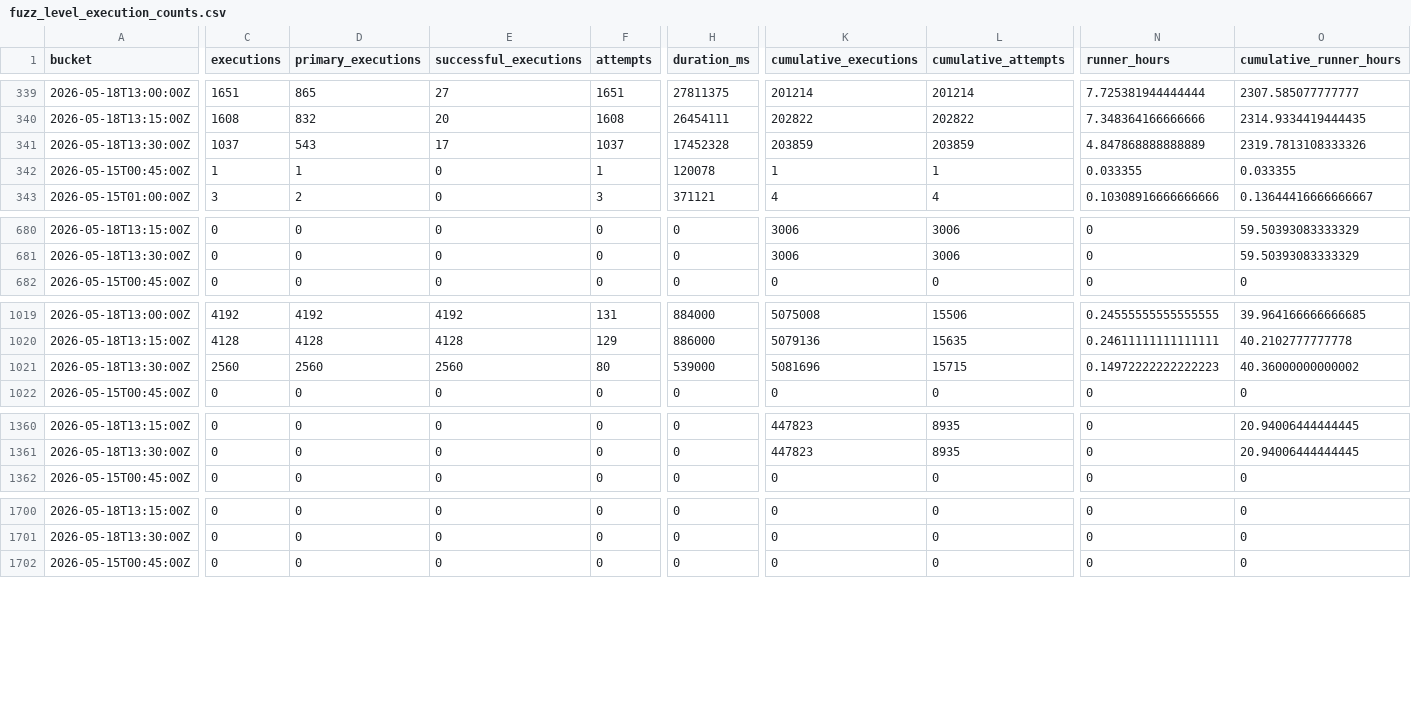
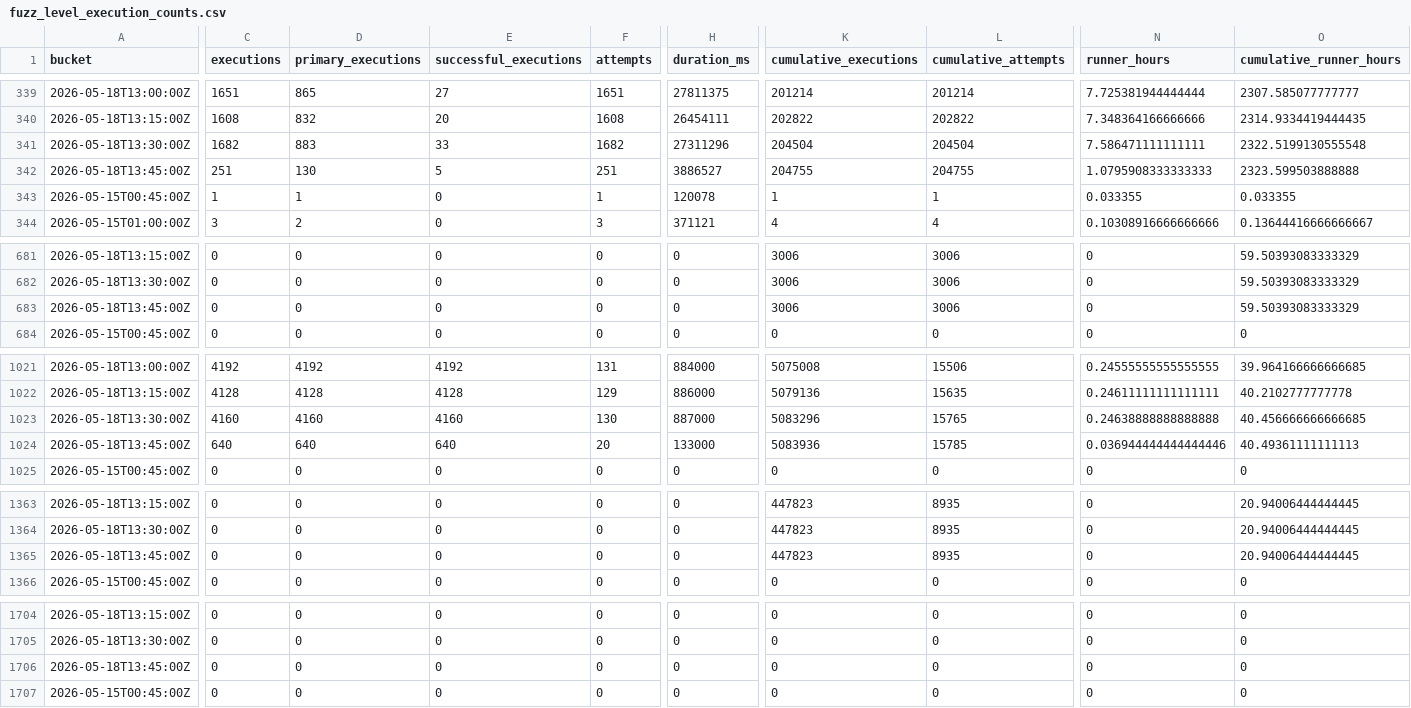
Before and after one commit to danluu/gutenberg, a CSV file: docs/explanations/architecture/rtc-jetstream2-fuzz-trends-20260515/data/fuzz_level_execution_counts.csv, drawn as a sheet; only a part is shown, gaps mark what is left out; addresses are those after the commit; rows hold the shown columns only; the diff covers the shown part only; the diff names each change by its address in the sheet, - before the commit and + after, or states it on an @@ line.

```diff
--- a/docs/explanations/architecture/rtc-jetstream2-fuzz-trends-20260515/data/fuzz_level_execution_counts.csv
+++ b/docs/explanations/architecture/rtc-jetstream2-fuzz-trends-20260515/data/fuzz_level_execution_counts.csv
-C341 (executions): 1037
+C341 (executions): 1682
-D341 (primary_executions): 543
+D341 (primary_executions): 883
-E341 (successful_executions): 17
+E341 (successful_executions): 33
-F341 (attempts): 1037
+F341 (attempts): 1682
-H341 (duration_ms): 17452328
+H341 (duration_ms): 27311296
-K341 (cumulative_executions): 203859
+K341 (cumulative_executions): 204504
-L341 (cumulative_attempts): 203859
+L341 (cumulative_attempts): 204504
-N341 (runner_hours): 4.847868888888889
+N341 (runner_hours): 7.586471111111111
-O341 (cumulative_runner_hours): 2319.7813108333326
+O341 (cumulative_runner_hours): 2322.5199130555548
+row 342: 2026-05-18T13:45:00Z | 251 | 130 | 5 | 251 | 3886527 | 204755 | 204755 | 1.0795908333333333 | 2323.599503888888
+row 683: 2026-05-18T13:45:00Z | 0 | 0 | 0 | 0 | 0 | 3006 | 3006 | 0 | 59.50393083333329
-C1023 (executions): 2560
+C1023 (executions): 4160
-D1023 (primary_executions): 2560
+D1023 (primary_executions): 4160
-E1023 (successful_executions): 2560
+E1023 (successful_executions): 4160
-F1023 (attempts): 80
+F1023 (attempts): 130
-H1023 (duration_ms): 539000
+H1023 (duration_ms): 887000
-K1023 (cumulative_executions): 5081696
+K1023 (cumulative_executions): 5083296
-L1023 (cumulative_attempts): 15715
+L1023 (cumulative_attempts): 15765
-N1023 (runner_hours): 0.14972222222222223
+N1023 (runner_hours): 0.24638888888888888
-O1023 (cumulative_runner_hours): 40.36000000000002
+O1023 (cumulative_runner_hours): 40.456666666666685
+row 1024: 2026-05-18T13:45:00Z | 640 | 640 | 640 | 20 | 133000 | 5083936 | 15785 | 0.036944444444444446 | 40.49361111111113
+row 1365: 2026-05-18T13:45:00Z | 0 | 0 | 0 | 0 | 0 | 447823 | 8935 | 0 | 20.94006444444445
+row 1706: 2026-05-18T13:45:00Z | 0 | 0 | 0 | 0 | 0 | 0 | 0 | 0 | 0
```
Also changed, not shown: 3 added rows and 4 edited cells elsewhere in this file, docs/explanations/architecture/rtc-jetstream2-fuzz-trends-20260515/data/bug_effectiveness_by_level.csv, docs/explanations/architecture/rtc-jetstream2-fuzz-trends-20260515/data/bug_effectiveness_by_profile.csv, 35 other files.
